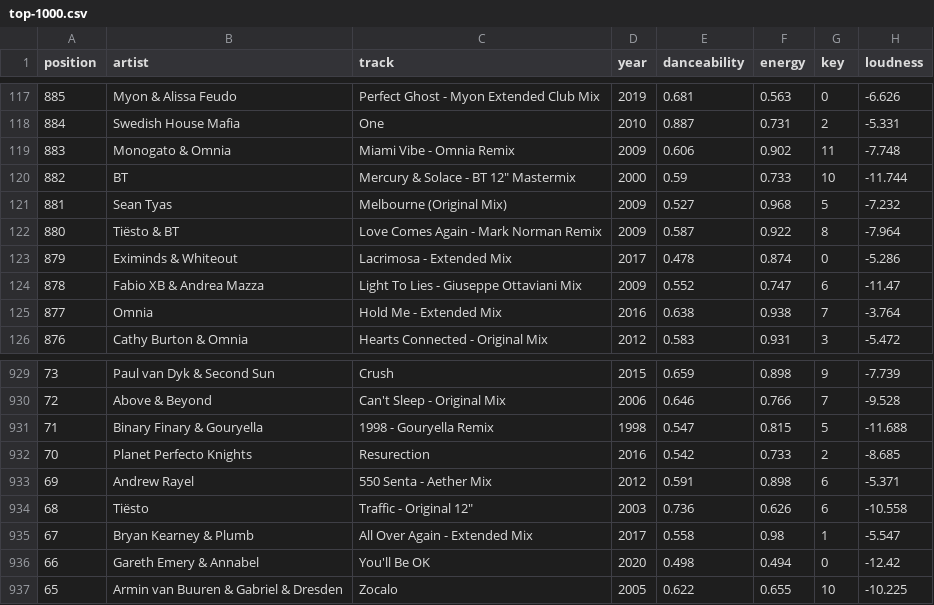
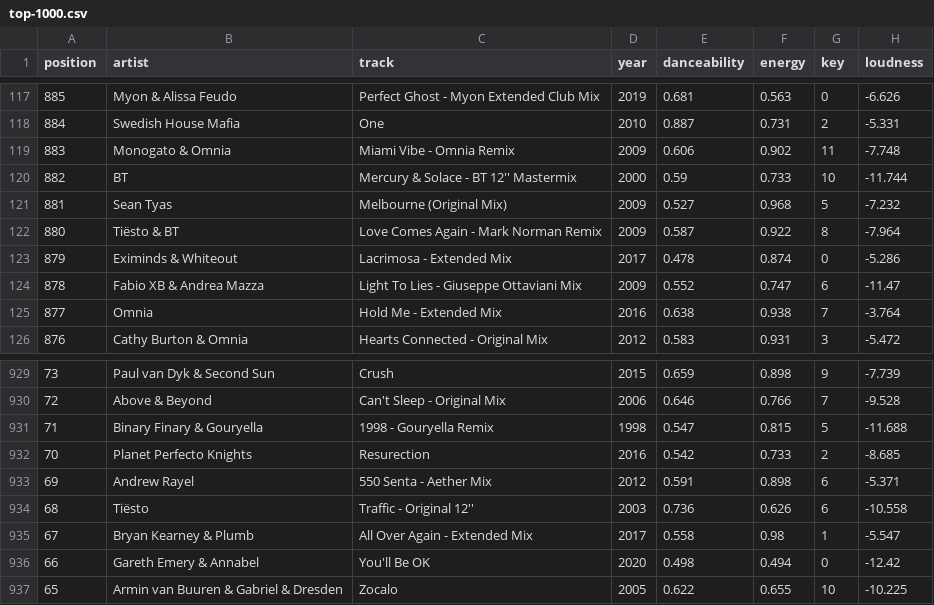
Before and after one commit to ScottBrenner/asot-jupyter, a CSV file: data/top-1000.csv, drawn as a sheet; only a part is shown, gaps mark what is left out; the diff names each change by its address in the sheet, - before the commit and + after, or states it on an @@ line.

Commit message:
illegal quoting

```diff
--- a/data/top-1000.csv
+++ b/data/top-1000.csv
-C120 (track): Mercury & Solace - BT 12" Mastermix
+C120 (track): Mercury & Solace - BT 12'' Mastermix
-C934 (track): Traffic - Original 12"
+C934 (track): Traffic - Original 12''
```
